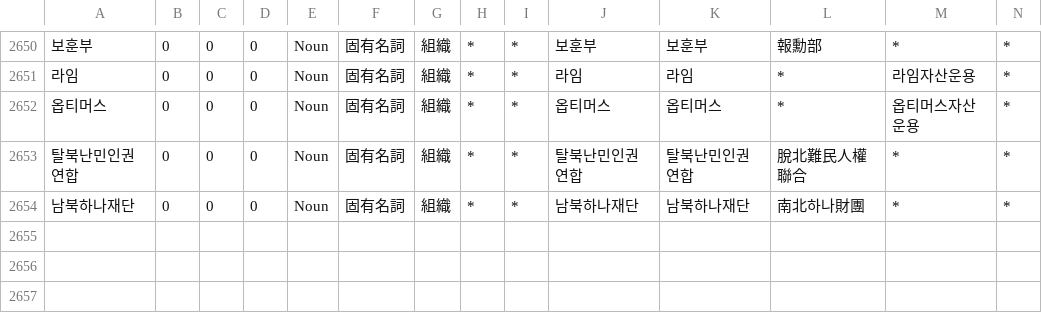
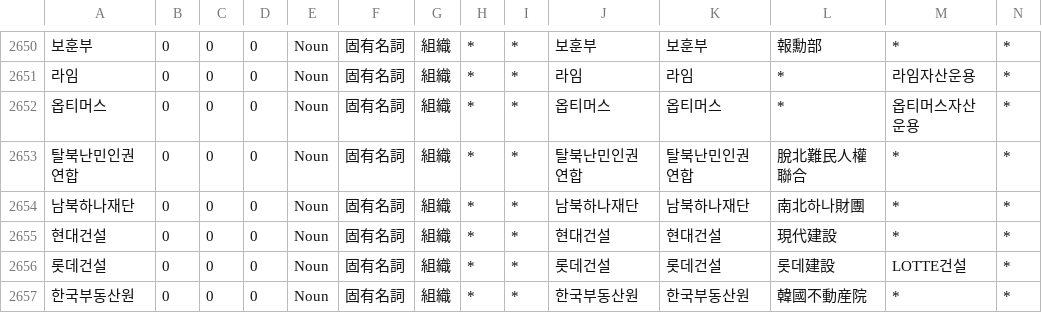
Before and after one commit to okikirmui/handic, a CSV file: seed/Noun.supplement.org.csv, drawn as a sheet; only a part is shown, gaps mark what is left out; rows hold the shown columns only; the diff names each change by its address in the sheet, - before the commit and + after, or states it on an @@ line.

```diff
--- a/seed/Noun.supplement.org.csv
+++ b/seed/Noun.supplement.org.csv
+row 2655: 현대건설 | 0 | 0 | 0 | Noun | 固有名詞 | 組織 | * | * | 현대건설 | 현대건설 | 現代建設 | * | *
+row 2656: 롯데건설 | 0 | 0 | 0 | Noun | 固有名詞 | 組織 | * | * | 롯데건설 | 롯데건설 | 롯데建設 | LOTTE건설 | *
+row 2657: 한국부동산원 | 0 | 0 | 0 | Noun | 固有名詞 | 組織 | * | * | 한국부동산원 | 한국부동산원 | 韓國不動産院 | * | *
```
Also changed, not shown: seed/Noun.supplement.proper.csv, 1 other file.
